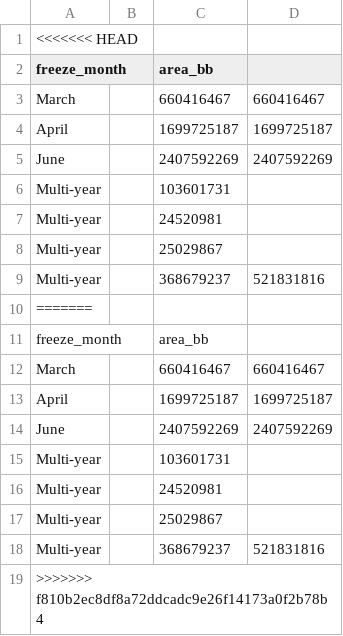
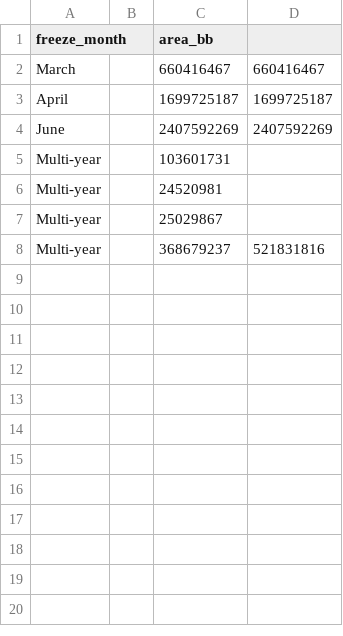
Before and after one commit to A-L-Radlwimmer/storm_manuscript, a CSV file: Data/fraser/area_bb_2017.csv, drawn as a sheet.

```diff
--- a/Data/fraser/area_bb_2017.csv
+++ b/Data/fraser/area_bb_2017.csv
@@ -1,2 +1 @@
-<<<<<<< HEAD
 freeze_month;;area_bb;
@@ -9,11 +8 @@ Multi-year;;25029867;
 Multi-year;;368679237;521831816
-=======
-freeze_month;;area_bb;
-March;;660416467;660416467
-April;;1699725187;1699725187
-June;;2407592269;2407592269
-Multi-year;;103601731;
-Multi-year;;24520981;
-Multi-year;;25029867;
-Multi-year;;368679237;521831816
->>>>>>> f810b2ec8df8a72ddcadc9e26f14173a0f2b78b4
```
Also changed, not shown: Data/._si_file.csv, 10 other files.
